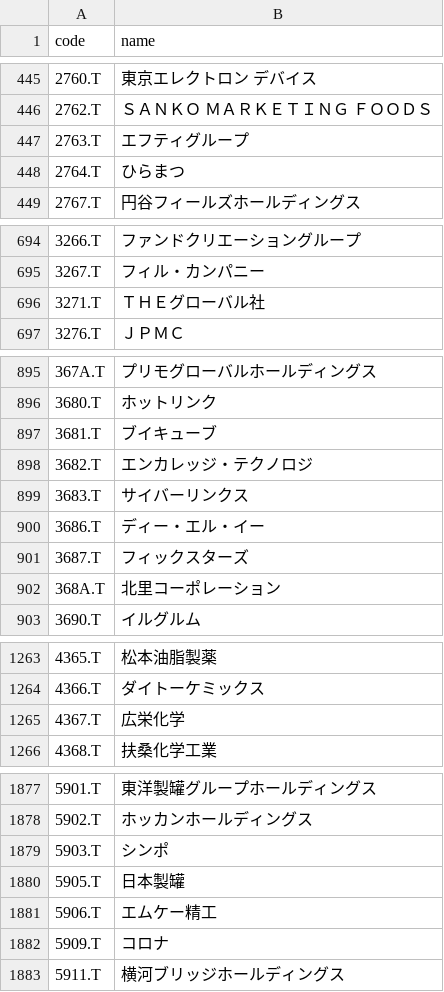
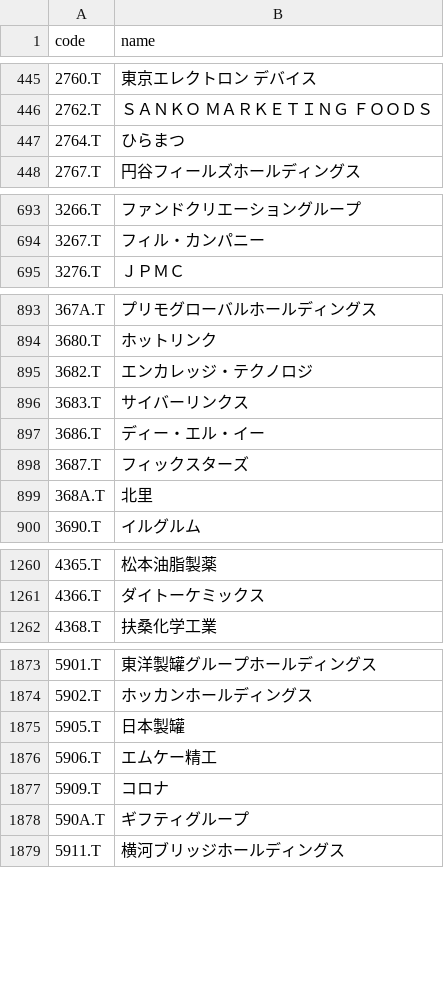
Before and after one commit to KojiKobayashi/OneilSuggester, a CSV file: data/stock_list.csv, drawn as a sheet; only a part is shown, gaps mark what is left out; the diff covers the shown part only.

```diff
--- a/data/stock_list.csv
+++ b/data/stock_list.csv
@@ -446,3 +446,2 @@ code,name
 2762.T,ＳＡＮＫＯ　ＭＡＲＫＥＴＩＮＧ　ＦＯＯＤＳ
-2763.T,エフティグループ
 2764.T,ひらまつ
@@ -695,3 +694,2 @@ code,name
 3267.T,フィル・カンパニー
-3271.T,ＴＨＥグローバル社
 3276.T,ＪＰＭＣ
@@ -896,3 +894,2 @@ code,name
 3680.T,ホットリンク
-3681.T,ブイキューブ
 3682.T,エンカレッジ・テクノロジ
@@ -901,3 +898,3 @@ code,name
 3687.T,フィックスターズ
-368A.T,北里コーポレーション
+368A.T,北里
 3690.T,イルグルム
@@ -1264,3 +1261,2 @@ code,name
 4366.T,ダイトーケミックス
-4367.T,広栄化学
 4368.T,扶桑化学工業
@@ -1878,3 +1874,2 @@ code,name
 5902.T,ホッカンホールディングス
-5903.T,シンポ
 5905.T,日本製罐
@@ -1882,2 +1877,3 @@ code,name
 5909.T,コロナ
+590A.T,ギフティグループ
 5911.T,横河ブリッジホールディングス
```
Also changed, not shown: 4 added rows, 3 removed rows and 9 edited cells elsewhere in this file, 2 other files.
